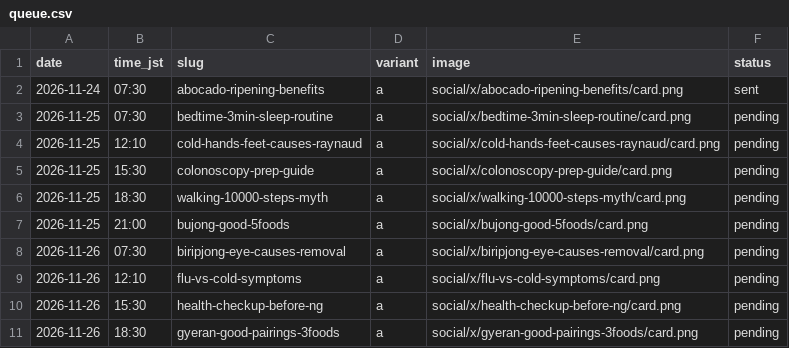
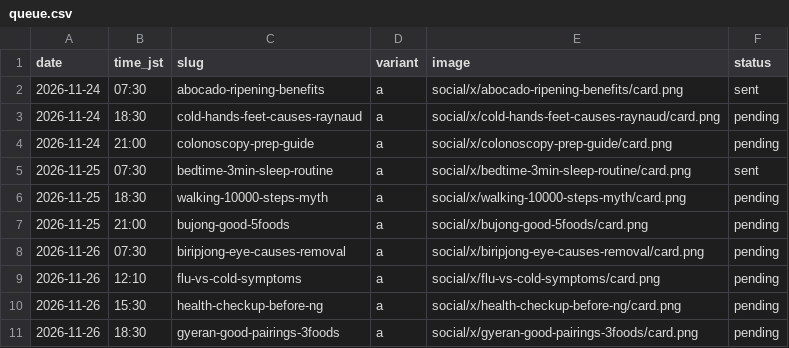
Before and after one commit to leehyosone180603-bot/secondwebsite, a CSV file: social/x/queue.csv, drawn as a sheet; only a part is shown.

```diff
--- a/social/x/queue.csv
+++ b/social/x/queue.csv
@@ -2,5 +2,5 @@ date,time_jst,slug,variant,image,status
 2026-11-24,07:30,abocado-ripening-benefits,a,social/x/abocado-ripening-benefits/card.png,sent
-2026-11-25,07:30,bedtime-3min-sleep-routine,a,social/x/bedtime-3min-sleep-routine/card.png,pending
-2026-11-25,12:10,cold-hands-feet-causes-raynaud,a,social/x/cold-hands-feet-causes-raynaud/card.png,pending
-2026-11-25,15:30,colonoscopy-prep-guide,a,social/x/colonoscopy-prep-guide/card.png,pending
+2026-11-24,18:30,cold-hands-feet-causes-raynaud,a,social/x/cold-hands-feet-causes-raynaud/card.png,pending
+2026-11-24,21:00,colonoscopy-prep-guide,a,social/x/colonoscopy-prep-guide/card.png,pending
+2026-11-25,07:30,bedtime-3min-sleep-routine,a,social/x/bedtime-3min-sleep-routine/card.png,sent
 2026-11-25,18:30,walking-10000-steps-myth,a,social/x/walking-10000-steps-myth/card.png,pending
```
